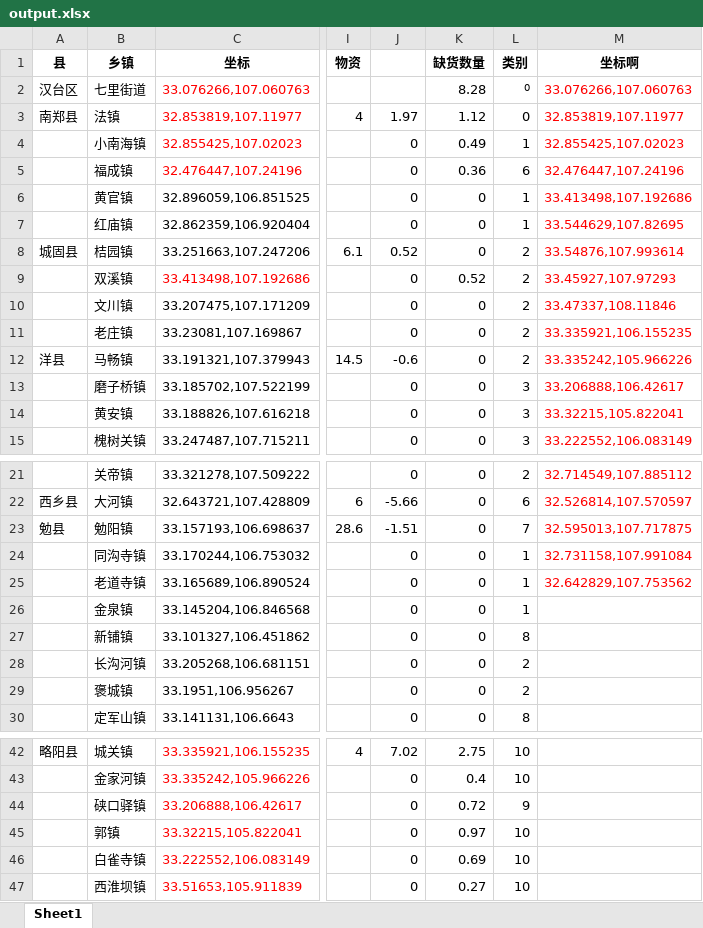
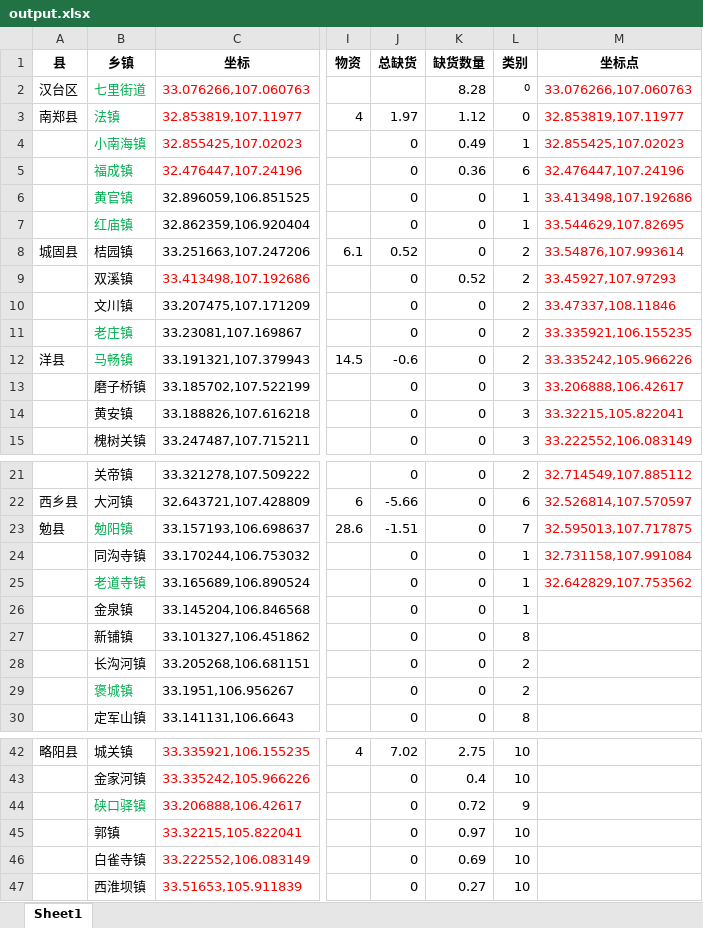
Before and after one commit to jimes3/pythonProject, an Excel workbook: 毕业论文/output.xlsx, sheet Sheet1, drawn as a sheet; only a part is shown, gaps mark what is left out; values as stored, in another font and other column widths than the file's, no borders; the diff covers the shown part only; the diff names each change by its address in the sheet, - before the commit and + after, or states it on an @@ line.

```diff
--- a/毕业论文/output.xlsx (sheet Sheet1)
+++ b/毕业论文/output.xlsx (sheet Sheet1)
-J1: (empty)
+J1: 总缺货
-M1: 坐标啊
+M1: 坐标点
-B2:B7 text colour: black
+B2:B7 text colour: #00B050
-B11:B12 text colour: black
+B11:B12 text colour: #00B050
-B23 text colour: black
+B23 text colour: #00B050
-B25 text colour: black
+B25 text colour: #00B050
-B29 text colour: black
+B29 text colour: #00B050
-B44 text colour: black
+B44 text colour: #00B050
```
Also changed, not shown: cell formats elsewhere in this sheet, 2 other files.
